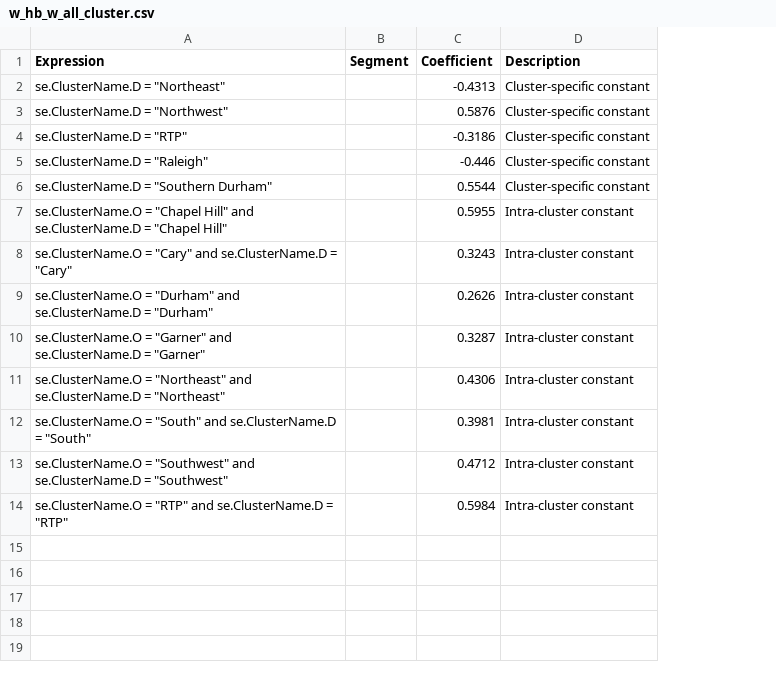
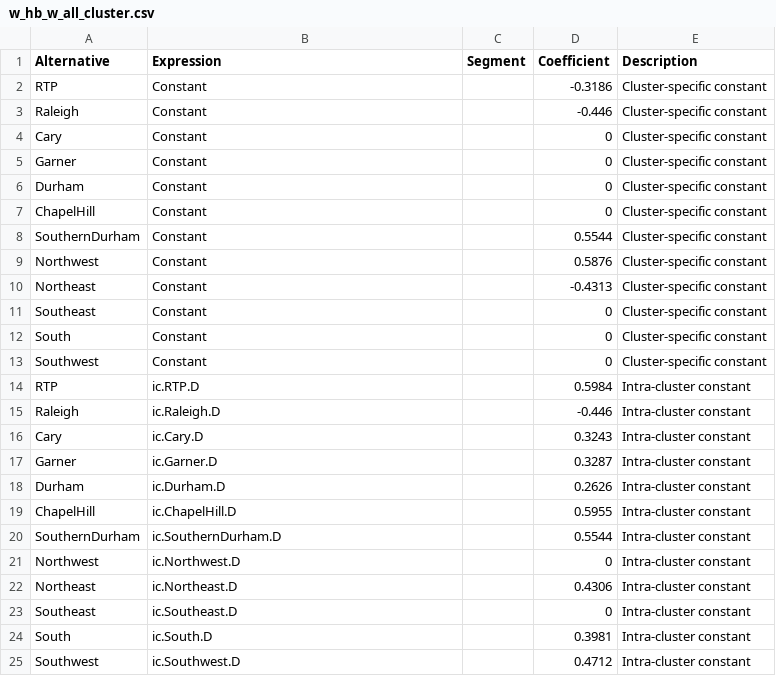
Before and after one commit to Triangle-Modeling-and-Analytics/TRMG2, a CSV file: master/resident/dc/w_hb_w_all_cluster.csv, drawn as a sheet; removed rows and columns are numbered as before the commit, all else as after; the diff names each change by its address in the sheet, - before the commit and + after, or states it on an @@ line.

Commit message:
Convert w_hb_w cluster utils to mc format

```diff
--- a/master/resident/dc/w_hb_w_all_cluster.csv
+++ b/master/resident/dc/w_hb_w_all_cluster.csv
+column A (Alternative), rows 2-3: RTP | Raleigh; row 8: SouthernDurham; rows 16-17: Cary | Garner; row 22: Northeast; rows 24-25: South | Southwest
-row 2: se.ClusterName.D = "Northeast" |  | -0.4313 | Cluster-specific constant
-row 3: se.ClusterName.D = "Northwest" |  | 0.5876 | Cluster-specific constant
-B2 (Expression): se.ClusterName.D = "RTP"
+B2 (Expression): Constant
-B3 (Expression): se.ClusterName.D = "Raleigh"
+B3 (Expression): Constant
+row 4: Cary | Constant |  | 0 | Cluster-specific constant
+row 5: Garner | Constant |  | 0 | Cluster-specific constant
+row 6: Durham | Constant |  | 0 | Cluster-specific constant
+row 7: ChapelHill | Constant |  | 0 | Cluster-specific constant
-B8 (Expression): se.ClusterName.D = "Southern Durham"
+B8 (Expression): Constant
-row 7: se.ClusterName.O = "Chapel Hill" and se.ClusterName.D = "Chapel Hill" |  | 0.5955 | Intra-cluster constant
+row 9: Northwest | Constant |  | 0.5876 | Cluster-specific constant
+row 10: Northeast | Constant |  | -0.4313 | Cluster-specific constant
+row 11: Southeast | Constant |  | 0 | Cluster-specific constant
+row 12: South | Constant |  | 0 | Cluster-specific constant
+row 13: Southwest | Constant |  | 0 | Cluster-specific constant
+row 14: RTP | ic.RTP.D |  | 0.5984 | Intra-cluster constant
+row 15: Raleigh | ic.Raleigh.D |  | -0.446 | Intra-cluster constant
-B16 (Expression): se.ClusterName.O = "Cary" and se.ClusterName.D = "Cary"
+B16 (Expression): ic.Cary.D
-row 9: se.ClusterName.O = "Durham" and se.ClusterName.D = "Durham" |  | 0.2626 | Intra-cluster constant
-B17 (Expression): se.ClusterName.O = "Garner" and se.ClusterName.D = "Garner"
+B17 (Expression): ic.Garner.D
+row 18: Durham | ic.Durham.D |  | 0.2626 | Intra-cluster constant
+row 19: ChapelHill | ic.ChapelHill.D |  | 0.5955 | Intra-cluster constant
+row 20: SouthernDurham | ic.SouthernDurham.D |  | 0.5544 | Intra-cluster constant
+row 21: Northwest | ic.Northwest.D |  | 0 | Intra-cluster constant
-B22 (Expression): se.ClusterName.O = "Northeast" and se.ClusterName.D = "Northeast"
+B22 (Expression): ic.Northeast.D
+row 23: Southeast | ic.Southeast.D |  | 0 | Intra-cluster constant
-B24 (Expression): se.ClusterName.O = "South" and se.ClusterName.D = "South"
+B24 (Expression): ic.South.D
-B25 (Expression): se.ClusterName.O = "Southwest" and se.ClusterName.D = "Southwest"
+B25 (Expression): ic.Southwest.D
-row 14: se.ClusterName.O = "RTP" and se.ClusterName.D = "RTP" |  | 0.5984 | Intra-cluster constant
```
